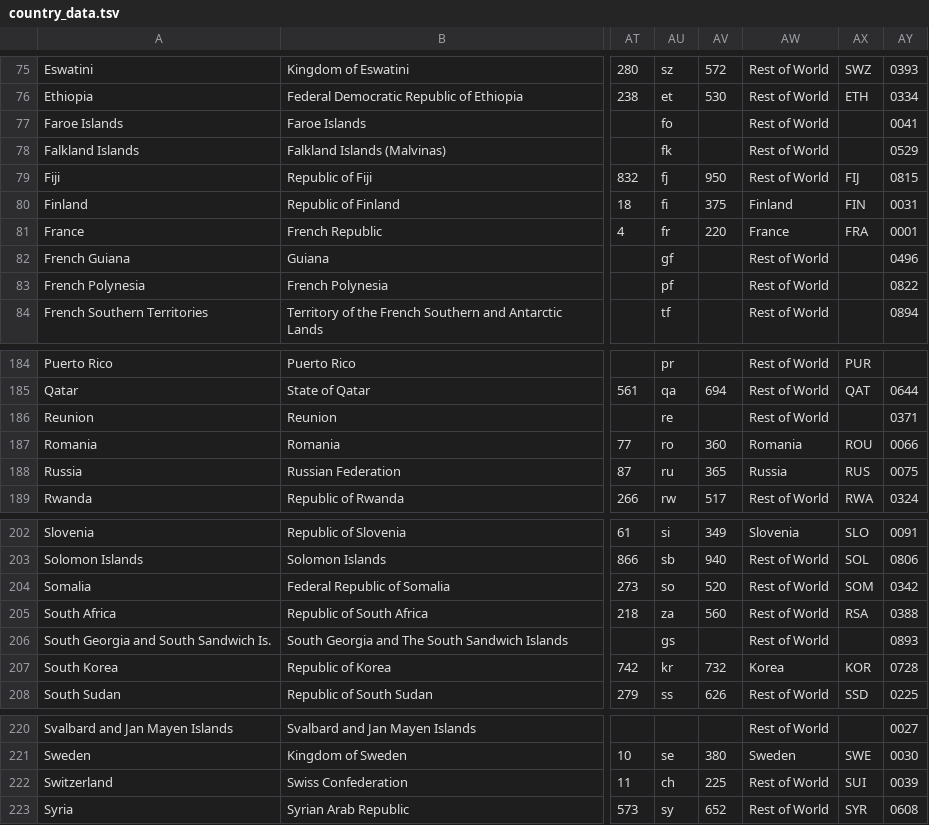
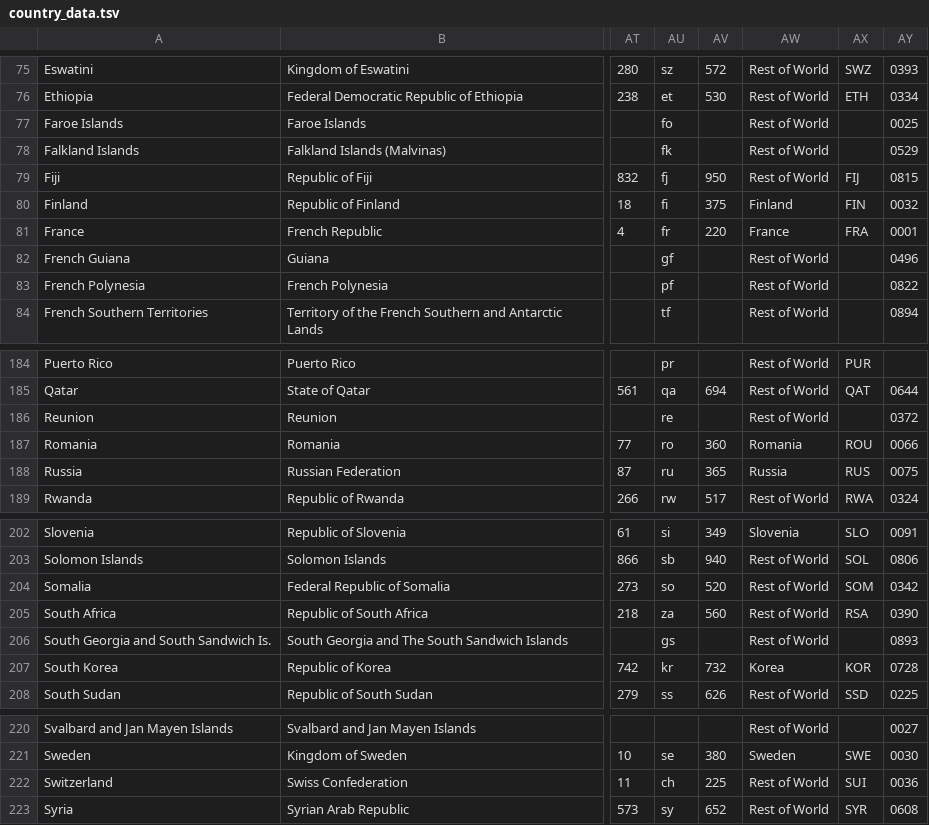
Before and after one commit to IndEcol/country_converter, a TSV file: country_converter/country_data.tsv, drawn as a sheet; only a part is shown, gaps mark what is left out; the diff names each change by its address in the sheet, - before the commit and + after, or states it on an @@ line.

Commit message:
fix geonumeric code typos

```diff
--- a/country_converter/country_data.tsv
+++ b/country_converter/country_data.tsv
-AY77: 0041
+AY77: 0025
-AY80: 0031
+AY80: 0032
-AY186: 0371
+AY186: 0372
-AY205: 0388
+AY205: 0390
-AY222: 0039
+AY222: 0036
```
